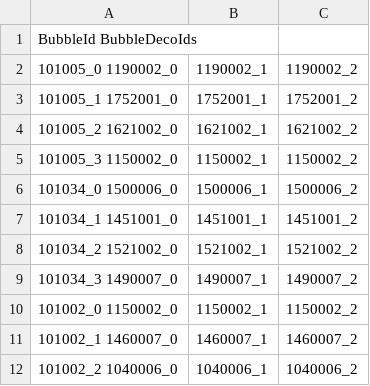
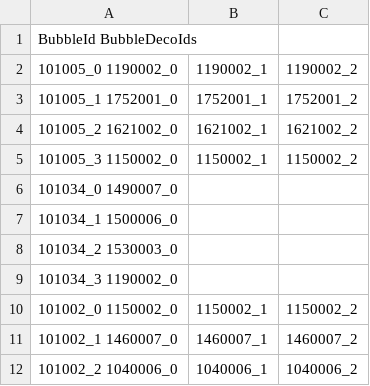
Before and after one commit to QuangBao29/kdl-tool-clone, a CSV file: Assets/_KDL/_GameResources/Configs/Bubble/ConfigBubblePlay.csv, drawn as a sheet; only a part is shown; removed rows and columns are numbered as before the commit, all else as after; the diff names each change by its address in the sheet, - before the commit and + after, or states it on an @@ line.

```diff
--- a/Assets/_KDL/_GameResources/Configs/Bubble/ConfigBubblePlay.csv
+++ b/Assets/_KDL/_GameResources/Configs/Bubble/ConfigBubblePlay.csv
-row 6: 101034_0 1500006_0 | 1500006_1 | 1500006_2
-row 7: 101034_1 1451001_0 | 1451001_1 | 1451001_2
-row 8: 101034_2 1521002_0 | 1521002_1 | 1521002_2
-row 9: 101034_3 1490007_0 | 1490007_1 | 1490007_2
+row 6: 101034_0 1490007_0
+row 7: 101034_1 1500006_0
+row 8: 101034_2 1530003_0
+row 9: 101034_3 1190002_0
```
Also changed, not shown: Assets/_KDL/_GameResources/Configs/Bubble/ConfigBubblePlayPosition.csv, 1 other file.
